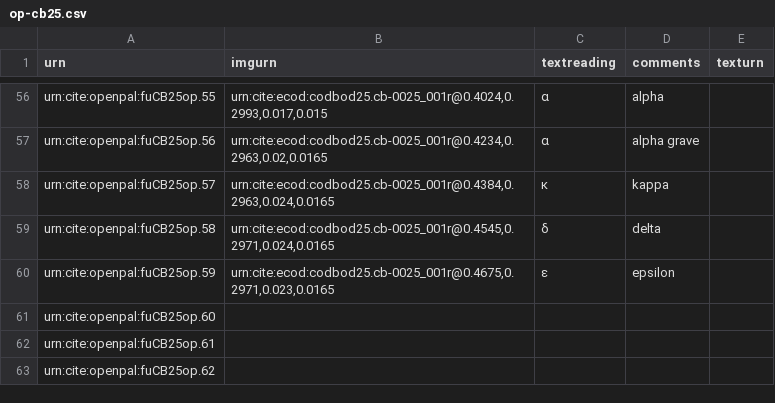
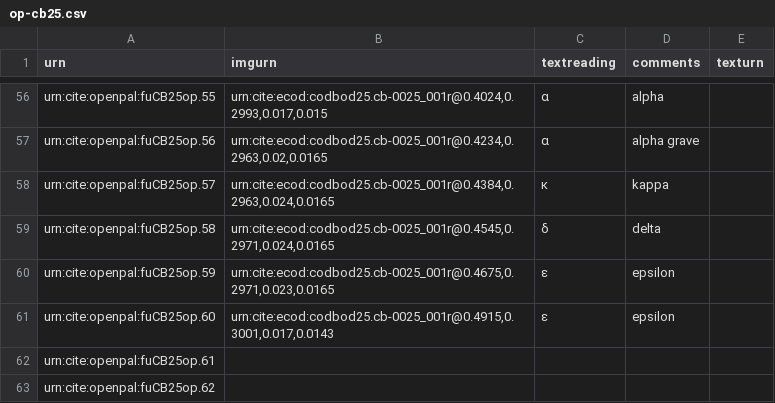
Before and after one commit to Eumaeus/codbod25, a CSV file: collections/op-cb25.csv, drawn as a sheet; only a part is shown, gaps mark what is left out.

Commit message:
Update op-cb25.csv

```diff
--- a/collections/op-cb25.csv
+++ b/collections/op-cb25.csv
@@ -60,3 +60,3 @@ urn:cite:openpal:fuCB25op.58,"urn:cite:ecod:codbod25.cb-0025_001r@0.4545,0.2971,
 urn:cite:openpal:fuCB25op.59,"urn:cite:ecod:codbod25.cb-0025_001r@0.4675,0.2971,0.023,0.0165",ε,epsilon,
-urn:cite:openpal:fuCB25op.60,,,,
+urn:cite:openpal:fuCB25op.60,"urn:cite:ecod:codbod25.cb-0025_001r@0.4915,0.3001,0.017,0.0143",ε,epsilon,
 urn:cite:openpal:fuCB25op.61,,,,
```
